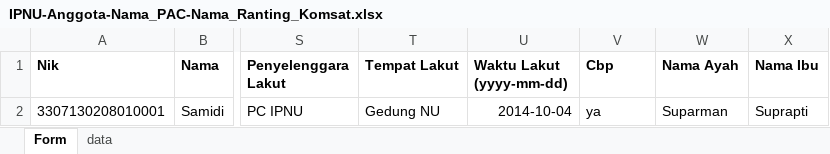
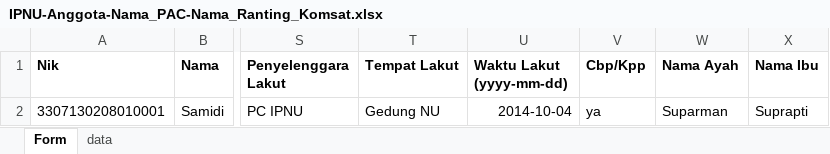
Before and after one commit to fatkhur1960/sipadu-contonge, an Excel workbook: template/IPNU-Anggota-Nama_PAC-Nama_Ranting_Komsat.xlsx, sheet Form, drawn as a sheet; only a part is shown, gaps mark what is left out; values as stored, in another font and other column widths than the file's, no borders; the diff names each change by its address in the sheet, - before the commit and + after, or states it on an @@ line.

Commit message:
[FIXUP] Force close on some events [FIXUP] Remove field jabatan when login type is 0 [REMOVE] Add/Remove row button [ADD] Status when data already exists [ADD] Import excel thread [ADD] Excel file format validation

```diff
--- a/template/IPNU-Anggota-Nama_PAC-Nama_Ranting_Komsat.xlsx (sheet Form)
+++ b/template/IPNU-Anggota-Nama_PAC-Nama_Ranting_Komsat.xlsx (sheet Form)
-V1: Cbp
+V1: Cbp/Kpp
```
Also changed, not shown: template/IPPNU-Anggota-Nama_PAC-Nama_Ranting_Komsat.xlsx, 9 other files.
